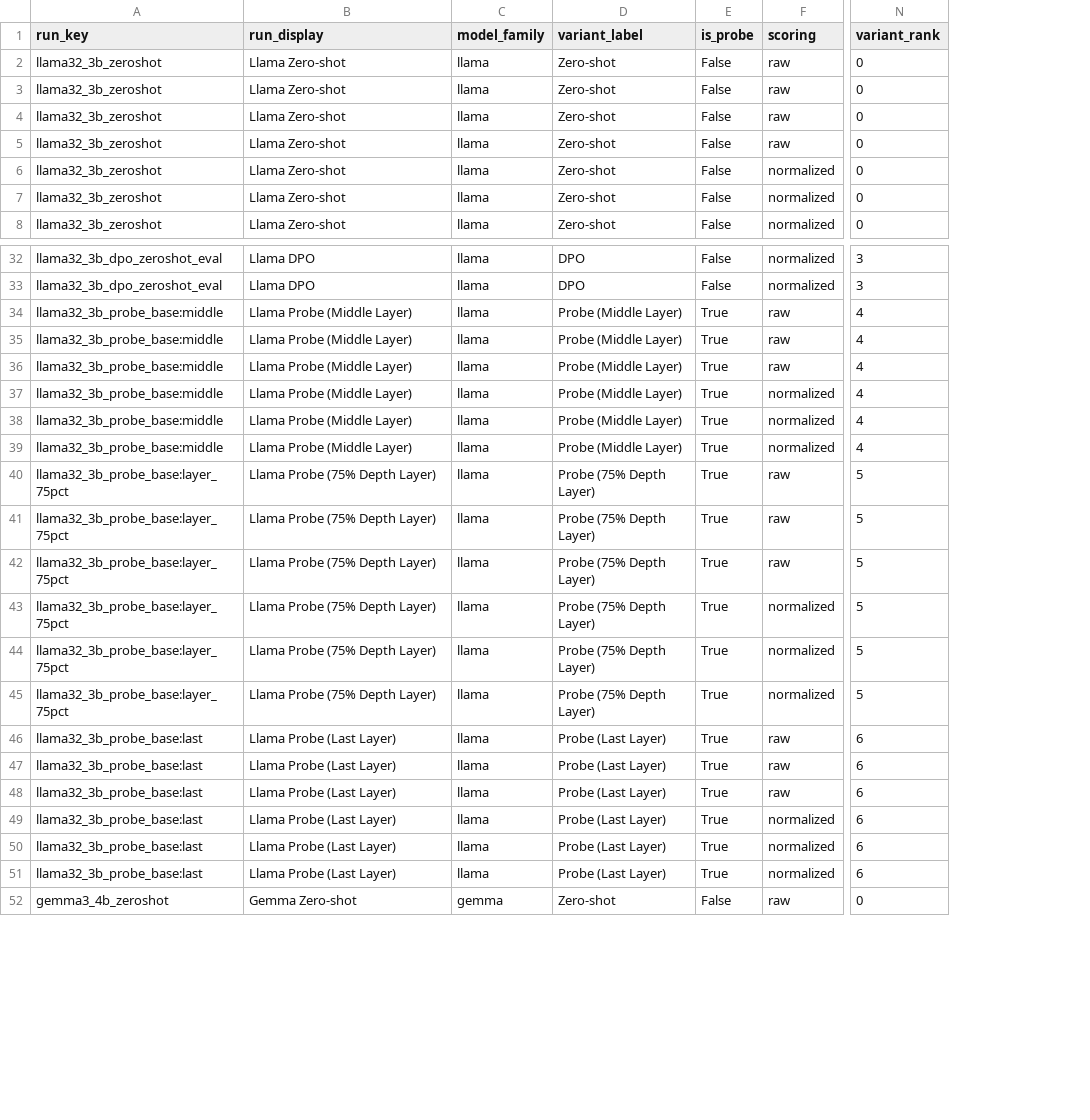
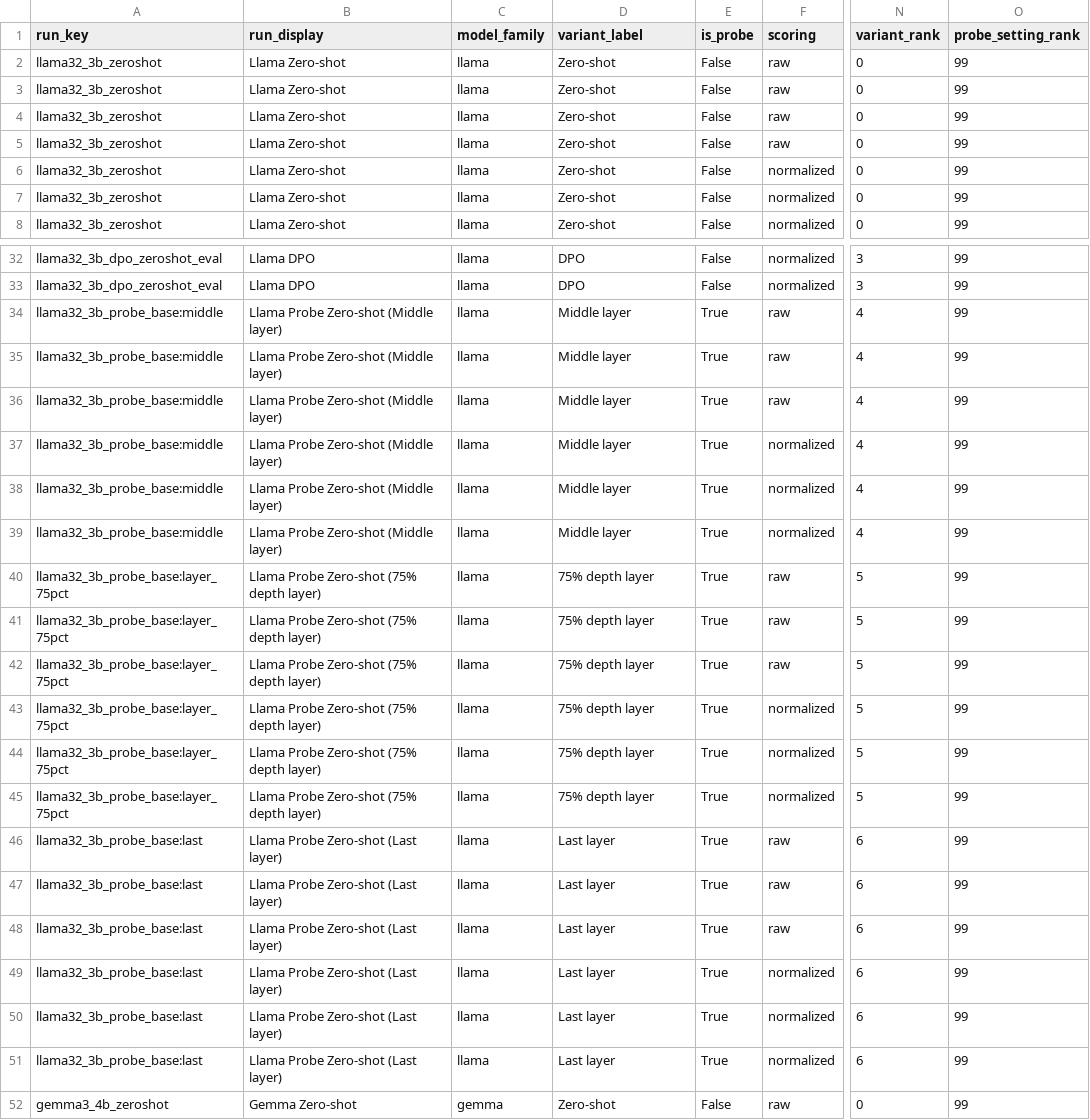
Before and after one commit to anirudhporuri/Tool-Call-Decision-Making, a CSV file: plot_results/output/data/class_level_metrics.csv, drawn as a sheet; only a part is shown, gaps mark what is left out; the diff covers the shown part only; the diff names each change by its address in the sheet, - before the commit and + after, or states it on an @@ line.

Commit message:
redone plots

```diff
--- a/plot_results/output/data/class_level_metrics.csv
+++ b/plot_results/output/data/class_level_metrics.csv
+column O (probe_setting_rank), rows 2-8: all 99; rows 32-52: all 99
-B34:B39 (run_display): Llama Probe (Middle Layer)
+B34:B39 (run_display): Llama Probe Zero-shot (Middle layer)
-D34:D39 (variant_label): Probe (Middle Layer)
+D34:D39 (variant_label): Middle layer
-B40:B45 (run_display): Llama Probe (75% Depth Layer)
+B40:B45 (run_display): Llama Probe Zero-shot (75% depth layer)
-D40:D45 (variant_label): Probe (75% Depth Layer)
+D40:D45 (variant_label): 75% depth layer
-B46:B51 (run_display): Llama Probe (Last Layer)
+B46:B51 (run_display): Llama Probe Zero-shot (Last layer)
-D46:D51 (variant_label): Probe (Last Layer)
+D46:D51 (variant_label): Last layer
```
Also changed, not shown: 36 edited cells elsewhere in this file, plot_results/output/data/direct_prediction_rate.csv, plot_results/output/data/normalization_outcomes.csv, 19 other files.
